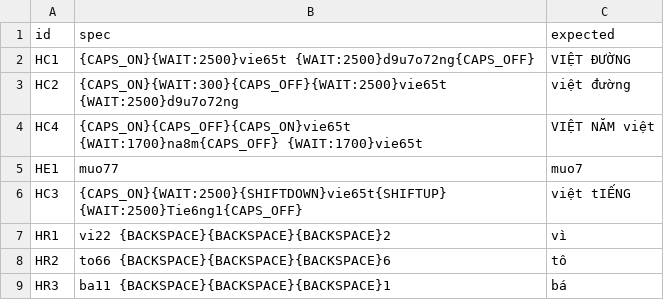
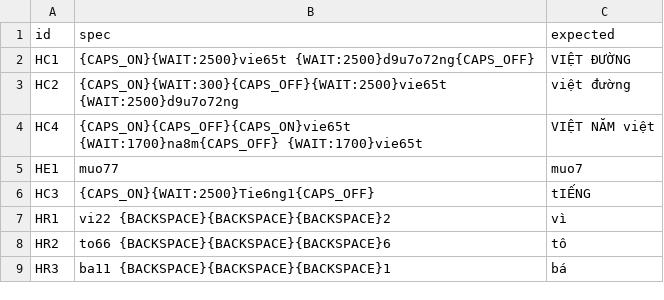
Before and after one commit to thnonl/vietkb, a TSV file: docs/evkey-clone-work/qa/host-e2e/hunt-vni.tsv, drawn as a sheet.

Commit message:
qa(windows): bug hunt real-app results, VNI Caps row fixture fix

```diff
--- a/docs/evkey-clone-work/qa/host-e2e/hunt-vni.tsv
+++ b/docs/evkey-clone-work/qa/host-e2e/hunt-vni.tsv
@@ -5,3 +5,3 @@ HC4	{CAPS_ON}{CAPS_OFF}{CAPS_ON}vie65t {WAIT:1700}na8m{CAPS_OFF} {WAIT:1700}vie6
 HE1	muo77	muo7
-HC3	{CAPS_ON}{WAIT:2500}{SHIFTDOWN}vie65t{SHIFTUP} {WAIT:2500}Tie6ng1{CAPS_OFF}	việt tIẾNG
+HC3	{CAPS_ON}{WAIT:2500}Tie6ng1{CAPS_OFF}	tIẾNG
 HR1	vi22 {BACKSPACE}{BACKSPACE}{BACKSPACE}2	vì
```
Also changed, not shown: 1 other file.
